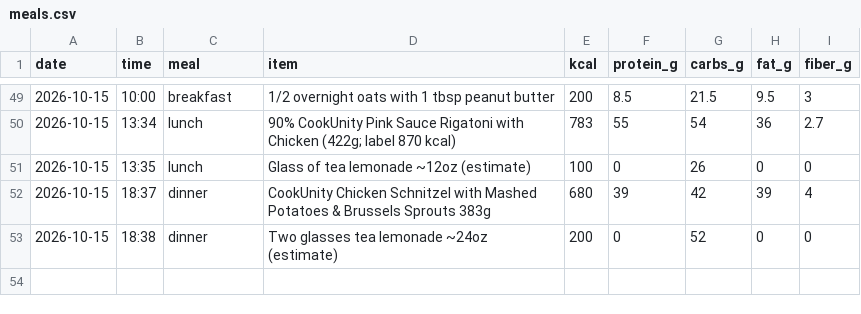
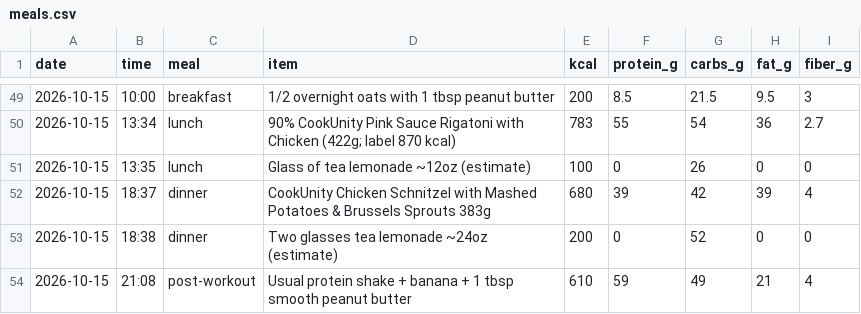
Before and after one commit to pondorasti/pondorasti, a CSV file: apps/macro/content/meals.csv, drawn as a sheet; only a part is shown, gaps mark what is left out.

Commit message:
macro: log meals

```diff
--- a/apps/macro/content/meals.csv
+++ b/apps/macro/content/meals.csv
@@ -53 +53,2 @@ date,time,meal,item,kcal,protein_g,carbs_g,fat_g,fiber_g
 2026-10-15,18:38,dinner,Two glasses tea lemonade ~24oz (estimate),200,0,52,0,0
+2026-10-15,21:08,post-workout,Usual protein shake + banana + 1 tbsp smooth peanut butter,610,59,49,21,4
```
